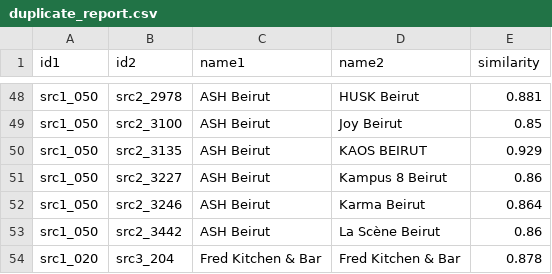
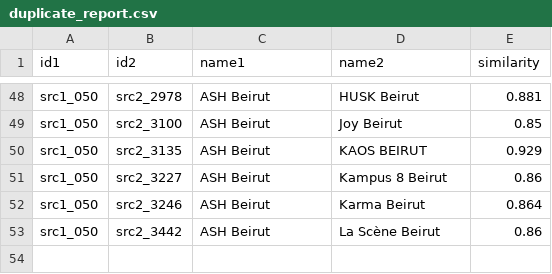
Before and after one commit to rawanb8/dining-analysis, a CSV file: merged/duplicate_report.csv, drawn as a sheet; only a part is shown, gaps mark what is left out.

```diff
--- a/merged/duplicate_report.csv
+++ b/merged/duplicate_report.csv
@@ -53,2 +53 @@ src1_050,src2_3246,ASH Beirut,Karma Beirut,0.864
 src1_050,src2_3442,ASH Beirut,La Scène Beirut,0.86
-src1_020,src3_204,Fred Kitchen & Bar,Fred Kitchen & Bar,0.878
```
Also changed, not shown: machine_learning/ml_confusion_matrix.csv, machine_learning/ml_final_comparison.csv, 29 other files.
